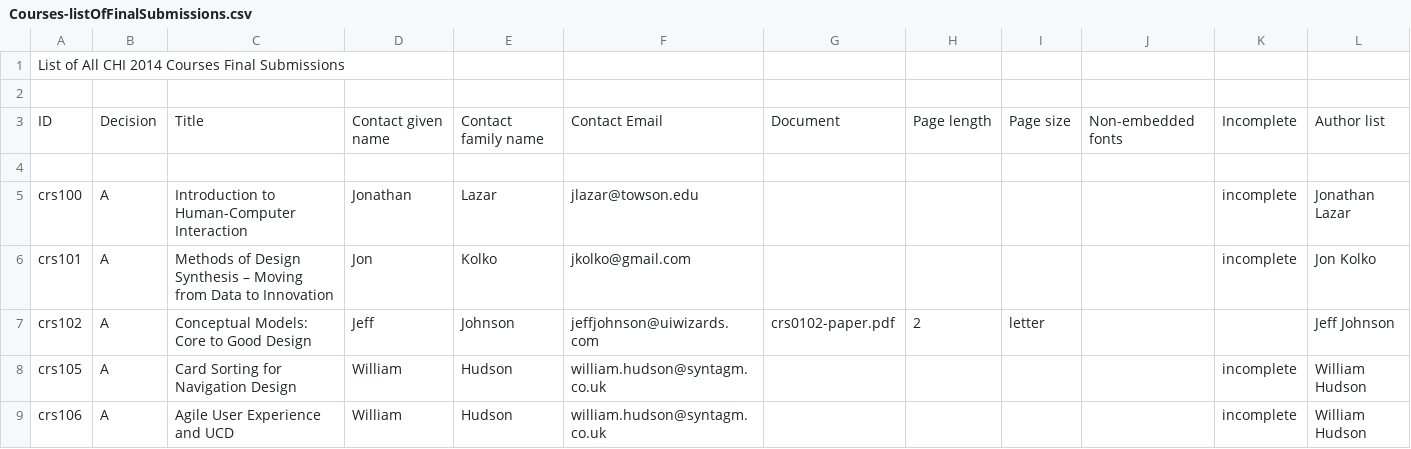
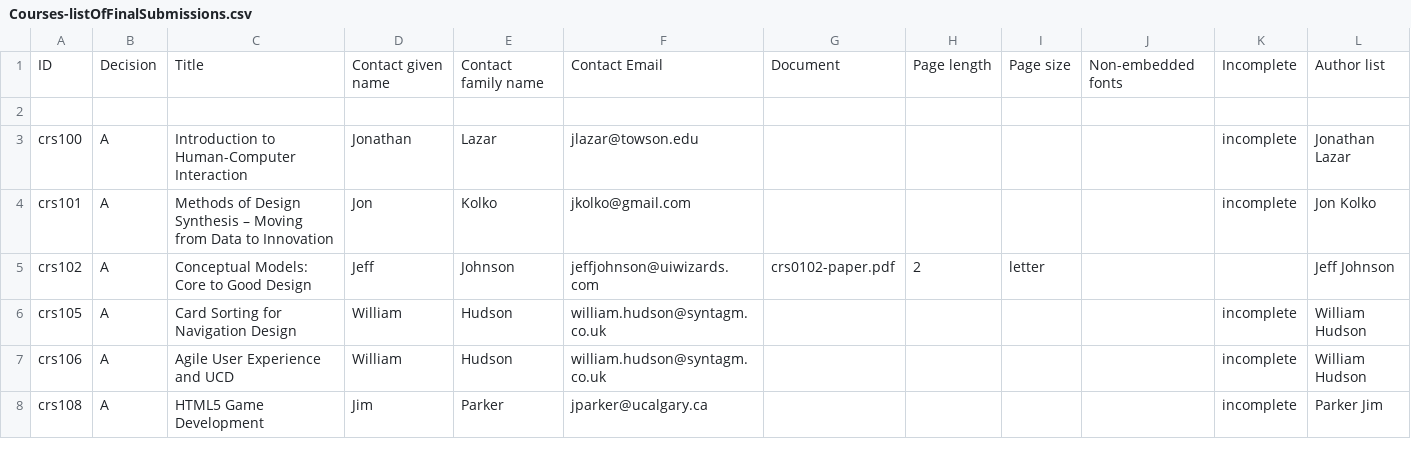
Before and after one commit to mcpanic/cobi, a CSV file: initDB/prep/Courses-listOfFinalSubmissions.csv, drawn as a sheet; only a part is shown; the shorter side is filled out with more unchanged rows; rows hold the shown columns only; the diff names each change by its address in the sheet, - before the commit and + after, or states it on an @@ line.

```diff
--- a/initDB/prep/Courses-listOfFinalSubmissions.csv
+++ b/initDB/prep/Courses-listOfFinalSubmissions.csv
-row 1: List of All CHI 2014 Courses Final Submissions
-row 2: (empty)
```
Also changed, not shown: initDB/prep/CaseStudy-listOfFinalSubmissions.csv, initDB/prep/SIGs-listOfFinalSubmissions.csv, 4 other files.
